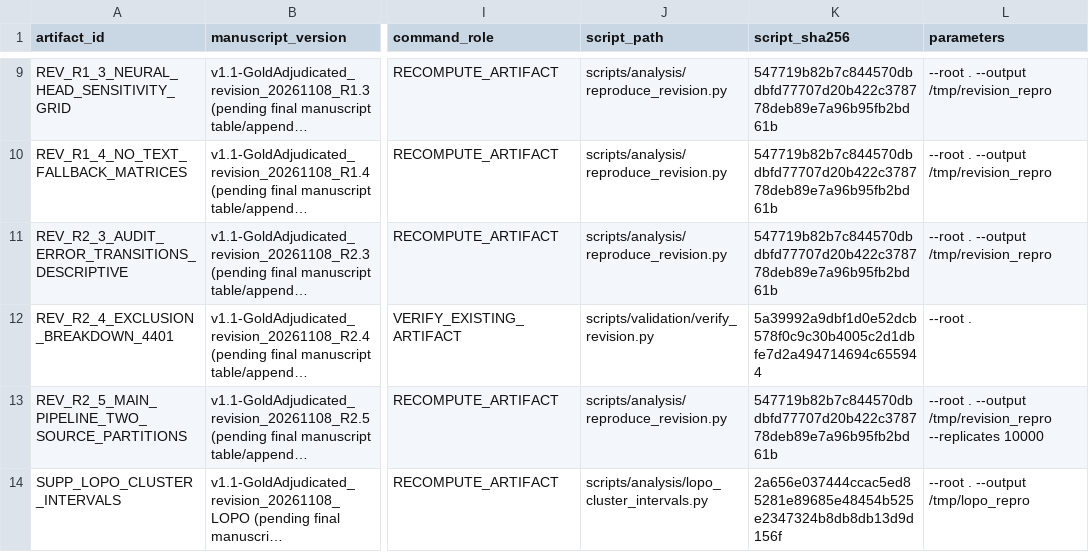
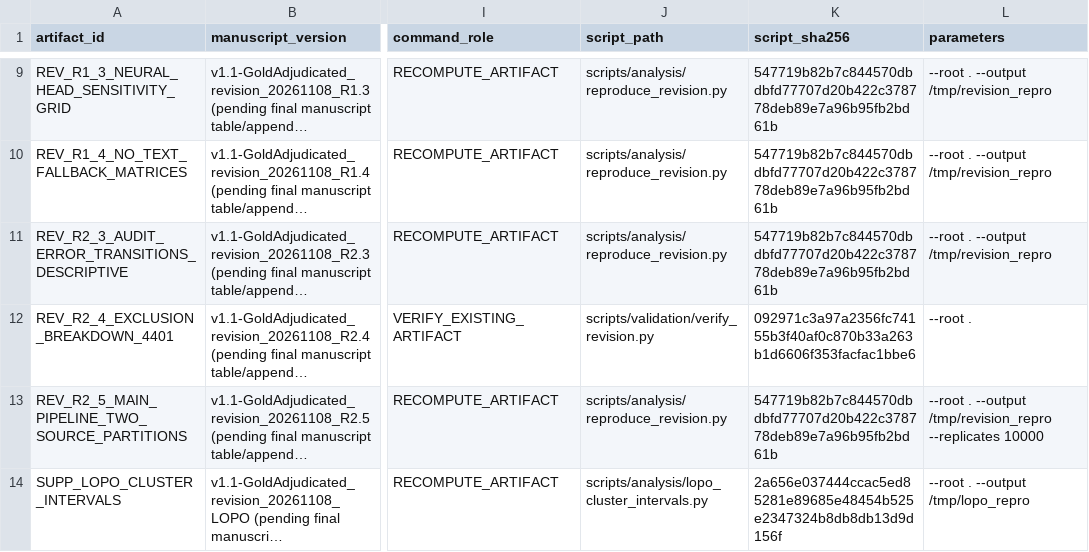
Before and after one commit to arimuzakir/Evaluating-late-fusion-indonesian-cyberbullying, a CSV file: docs/reproduction/MANUSCRIPT_ARTIFACT_MANIFEST.csv, drawn as a sheet; only a part is shown, gaps mark what is left out; long unchanged cells end in …; the diff names each change by its address in the sheet, - before the commit and + after, or states it on an @@ line.

Commit message:
Use literal CSV string parsing in verify_documentation_consistency across pandas versions

```diff
--- a/docs/reproduction/MANUSCRIPT_ARTIFACT_MANIFEST.csv
+++ b/docs/reproduction/MANUSCRIPT_ARTIFACT_MANIFEST.csv
-K12 (script_sha256): 5a39992a9dbf1d0e52dcb578f0c9c30b4005c2d1dbfe7d2a494714694c655944
+K12 (script_sha256): 092971c3a97a2356fc74155b3f40af0c870b33a263b1d6606f353facfac1bbe6
```
Also changed, not shown: 2 other files.
